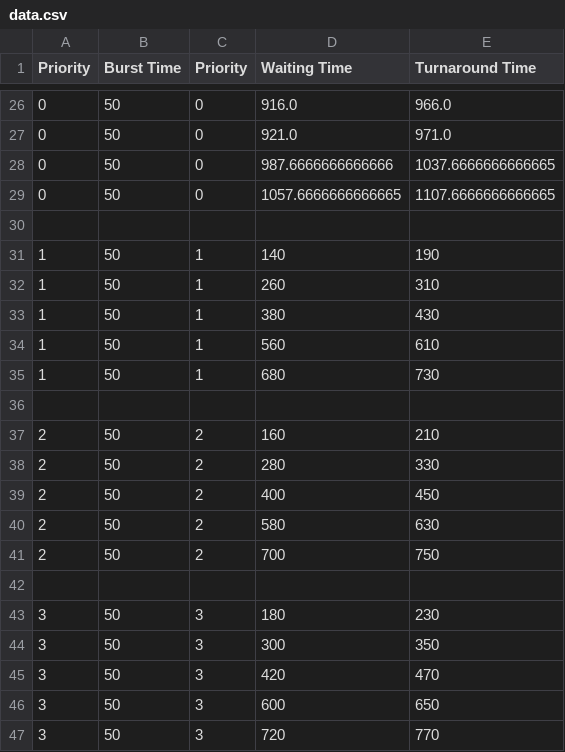
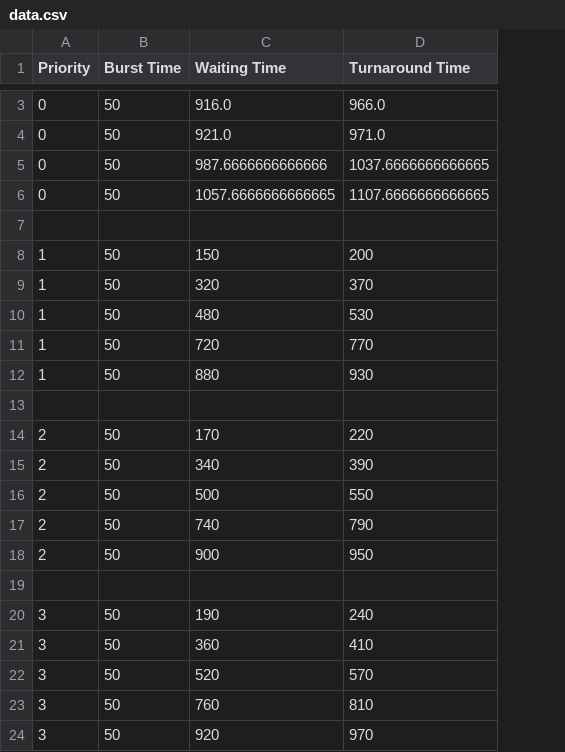
Before and after one commit to kalpasuraweera/Multi-Level-Queue, a CSV file: data.csv, drawn as a sheet; only a part is shown, gaps mark what is left out; removed rows and columns are numbered as before the commit, all else as after; the diff covers the shown part only; the diff names each change by its address in the sheet, - before the commit and + after, or states it on an @@ line.

Commit message:
fix remaining time issue

```diff
--- a/data.csv
+++ b/data.csv
-column C (Priority), rows 26-47: 0 | 0 | 0 | 0 |  | 1 | 1 | 1 | 1 | 1 |  | 2 | 2 | 2 | 2 | 2 |  | 3 | 3 | 3 | 3 | 3
-C8 (Waiting Time): 140
+C8 (Waiting Time): 150
-D8 (Turnaround Time): 190
+D8 (Turnaround Time): 200
-C9 (Waiting Time): 260
+C9 (Waiting Time): 320
-D9 (Turnaround Time): 310
+D9 (Turnaround Time): 370
-C10 (Waiting Time): 380
+C10 (Waiting Time): 480
-D10 (Turnaround Time): 430
+D10 (Turnaround Time): 530
-C11 (Waiting Time): 560
+C11 (Waiting Time): 720
-D11 (Turnaround Time): 610
+D11 (Turnaround Time): 770
-C12 (Waiting Time): 680
+C12 (Waiting Time): 880
-D12 (Turnaround Time): 730
+D12 (Turnaround Time): 930
-C14 (Waiting Time): 160
+C14 (Waiting Time): 170
-D14 (Turnaround Time): 210
+D14 (Turnaround Time): 220
-C15 (Waiting Time): 280
+C15 (Waiting Time): 340
-D15 (Turnaround Time): 330
+D15 (Turnaround Time): 390
-C16 (Waiting Time): 400
+C16 (Waiting Time): 500
-D16 (Turnaround Time): 450
+D16 (Turnaround Time): 550
-C17 (Waiting Time): 580
+C17 (Waiting Time): 740
-D17 (Turnaround Time): 630
+D17 (Turnaround Time): 790
-C18 (Waiting Time): 700
+C18 (Waiting Time): 900
-D18 (Turnaround Time): 750
+D18 (Turnaround Time): 950
-C20 (Waiting Time): 180
+C20 (Waiting Time): 190
-D20 (Turnaround Time): 230
+D20 (Turnaround Time): 240
-C21 (Waiting Time): 300
+C21 (Waiting Time): 360
-D21 (Turnaround Time): 350
+D21 (Turnaround Time): 410
-C22 (Waiting Time): 420
+C22 (Waiting Time): 520
-D22 (Turnaround Time): 470
+D22 (Turnaround Time): 570
-C23 (Waiting Time): 600
+C23 (Waiting Time): 760
-D23 (Turnaround Time): 650
+D23 (Turnaround Time): 810
-C24 (Waiting Time): 720
+C24 (Waiting Time): 920
-D24 (Turnaround Time): 770
+D24 (Turnaround Time): 970
```
Also changed, not shown: 23 removed rows elsewhere in this file, 2 other files.
